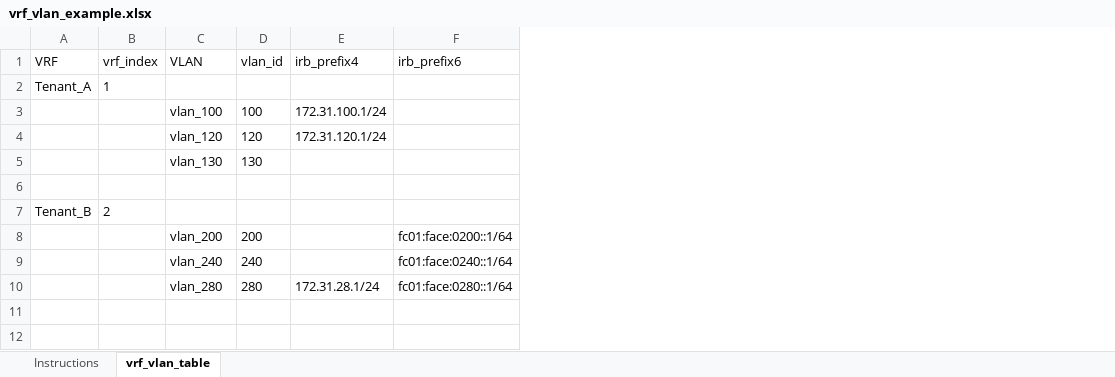
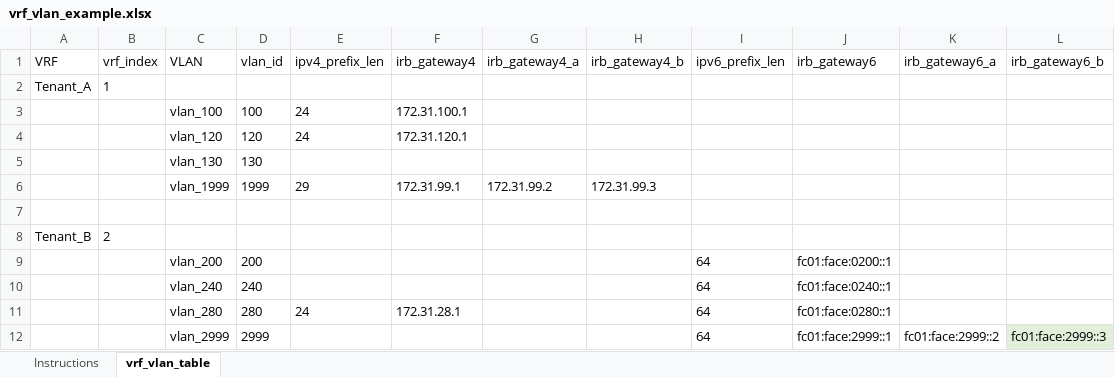
Before and after one commit to TerpEE93/freeform_ipv6_fabric, an Excel workbook: support/vrf_vlan_example.xlsx, sheet vrf_vlan_table, drawn as a sheet; values as stored, in another font and other column widths than the file's, no borders; table styles not drawn; removed rows and columns are numbered as before the commit, all else as after; the diff names each change by its address in the sheet, - before the commit and + after, or states it on an @@ line.

```diff
--- a/support/vrf_vlan_example.xlsx (sheet vrf_vlan_table)
+++ b/support/vrf_vlan_example.xlsx (sheet vrf_vlan_table)
-column E (irb_prefix4), rows 3-10: 172.31.100.1/24 | 172.31.120.1/24 |  |  |  |  |  | 172.31.28.1/24
-column F (irb_prefix6), rows 8-10: fc01:face:0200::1/64 | fc01:face:0240::1/64 | fc01:face:0280::1/64
+column E (ipv4_prefix_len), rows 3-4: 24 | 24; row 11: 24
+column F (irb_gateway4), rows 3-4: 172.31.100.1 | 172.31.120.1; row 11: 172.31.28.1
+column G (irb_gateway4_a), empty
+column H (irb_gateway4_b), empty
+column I (ipv6_prefix_len), rows 9-11: all 64
+column J (irb_gateway6), rows 9-11: fc01:face:0200::1 | fc01:face:0240::1 | fc01:face:0280::1
+column K (irb_gateway6_a), empty
+column L (irb_gateway6_b), empty
+row 6:  |  | vlan_1999 | 1999 | 29 | 172.31.99.1 | 172.31.99.2 | 172.31.99.3
+row 12:  |  | vlan_2999 | 2999 |  |  |  |  | 64 | fc01:face:2999::1 | fc01:face:2999::2 | fc01:face:2999::3
```
Also changed, not shown: sheet Instructions, 7 other files.
